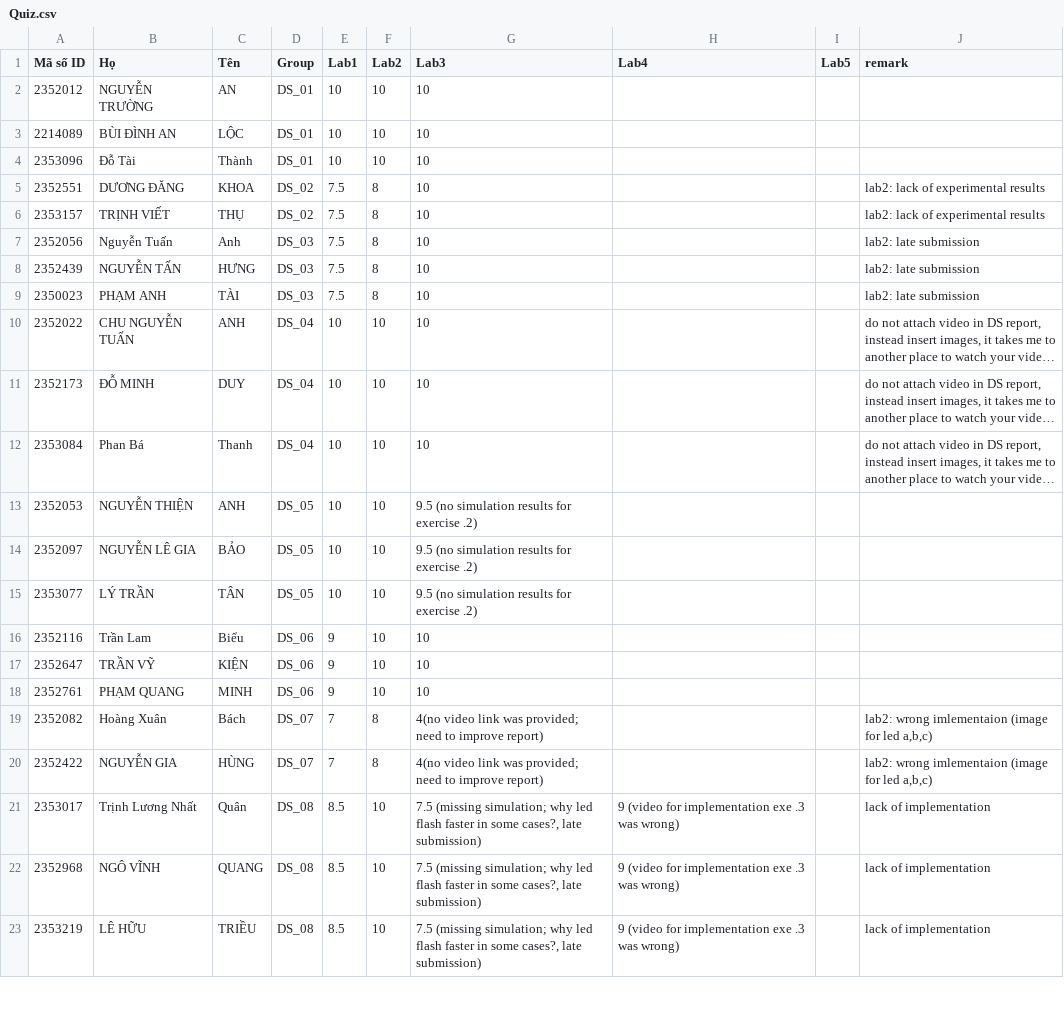
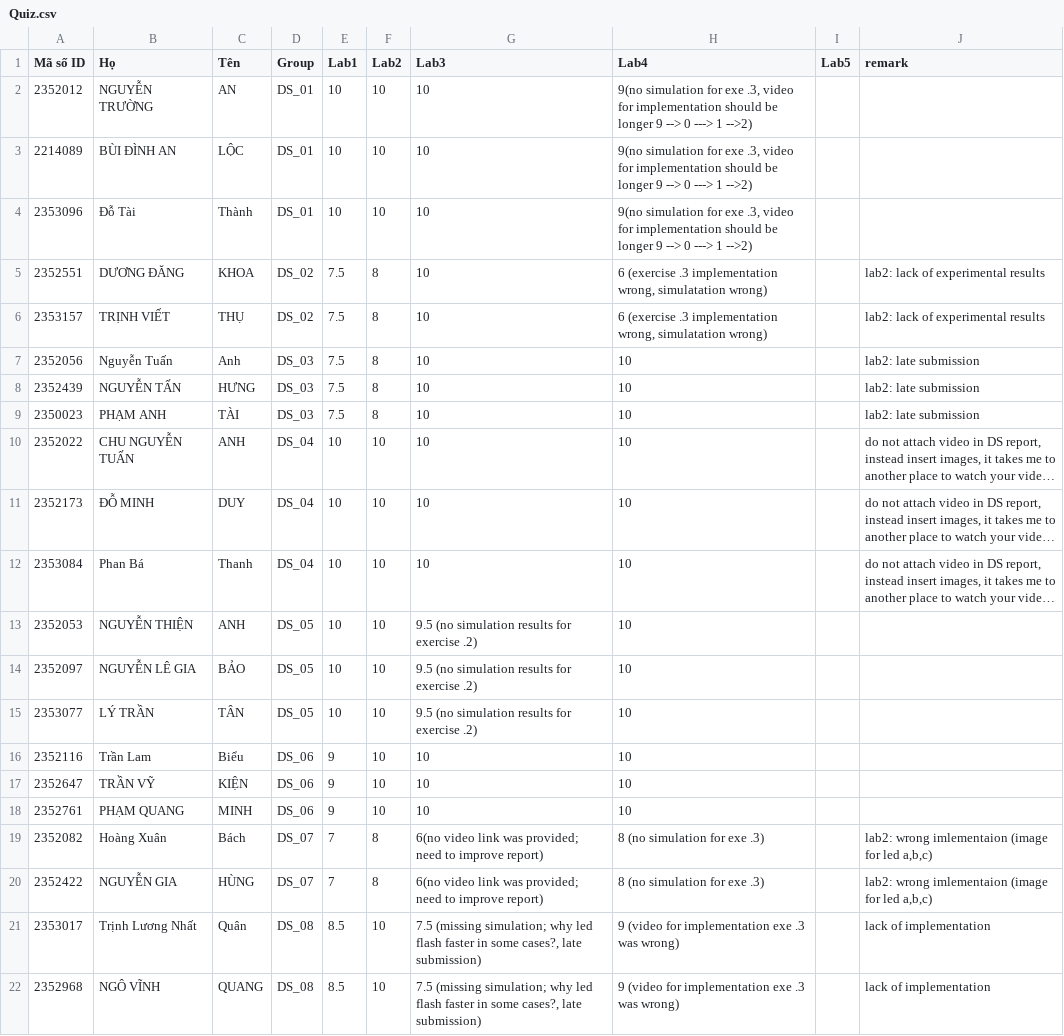
Before and after one commit to ThanhBinhTran/ThanhBinhTran.github.io, a CSV file: DigitalSystemScore/2023_HK231/Quiz.csv, drawn as a sheet; only a part is shown; the shorter side is filled out with more unchanged rows; long unchanged cells end in …; the diff names each change by its address in the sheet, - before the commit and + after, or states it on an @@ line.

Commit message:
update score

```diff
--- a/DigitalSystemScore/2023_HK231/Quiz.csv
+++ b/DigitalSystemScore/2023_HK231/Quiz.csv
-H2:H4 (Lab4): (empty)
+H2:H4 (Lab4): 9(no simulation for exe .3, video for implementation should be longer 9 --> 0 ---> 1 -->2)
-H5:H6 (Lab4): (empty)
+H5:H6 (Lab4): 6 (exercise .3 implementation wrong, simulatation wrong)
-H7:H18 (Lab4): (empty)
+H7:H18 (Lab4): 10
-G19:G20 (Lab3): 4(no video link…
+G19:G20 (Lab3): 6(no video link…
-H19:H20 (Lab4): (empty)
+H19:H20 (Lab4): 8 (no simulation for exe .3)
```
